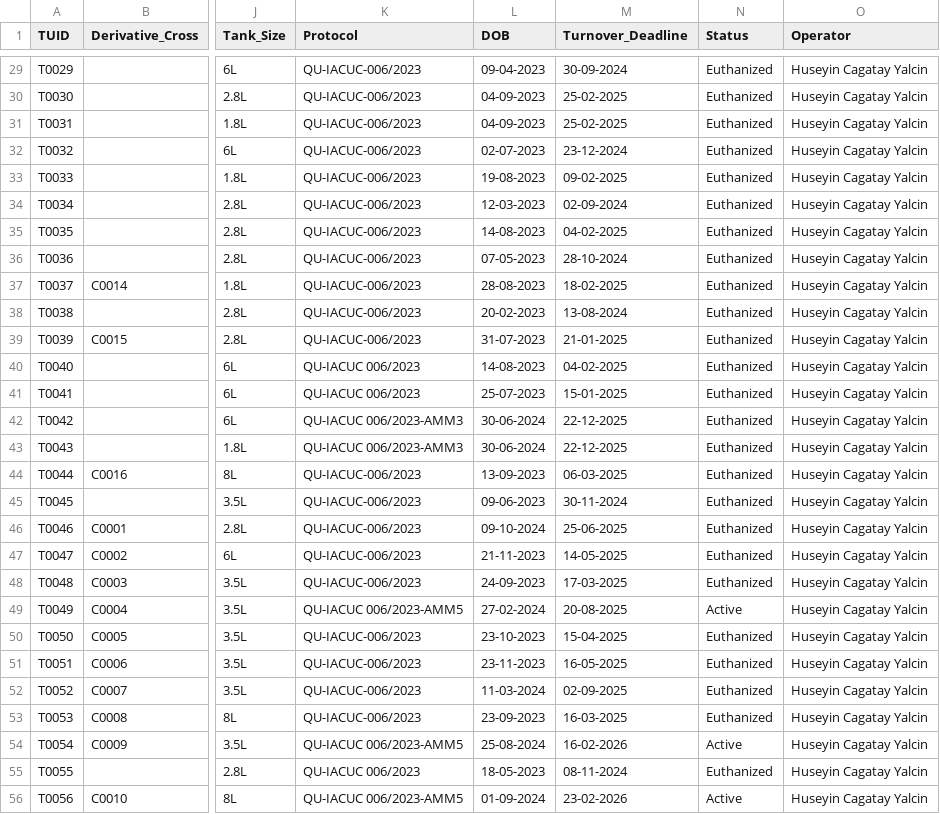
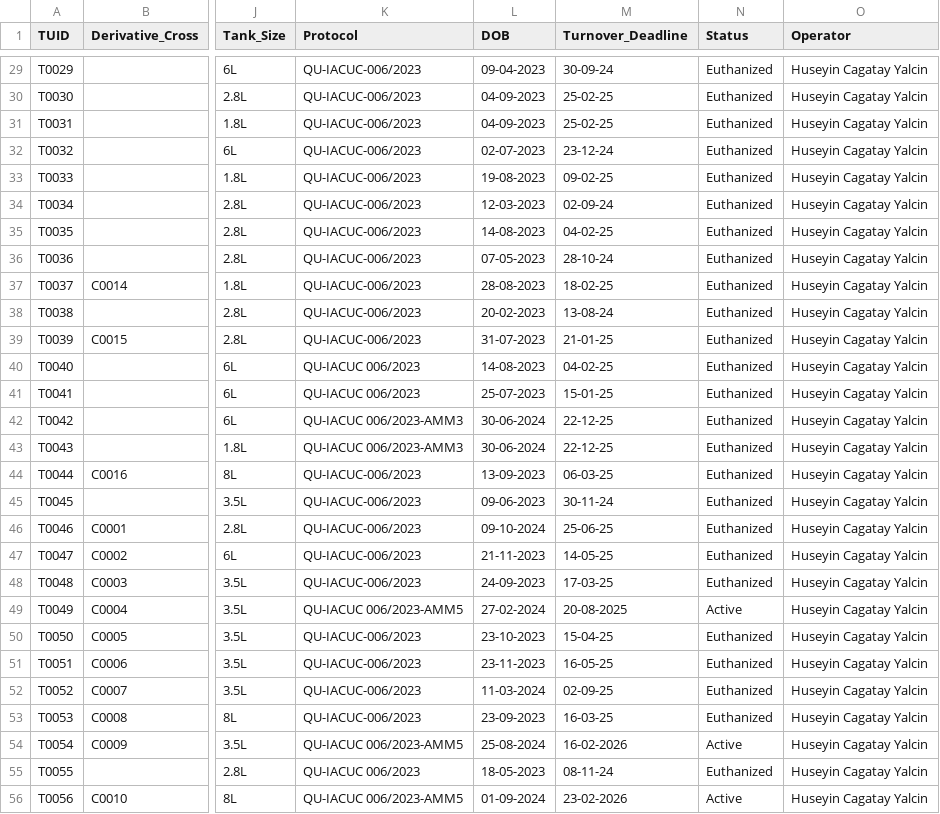
Before and after one commit to ae20164-beep/QU-Zebrafish-FishNET, a CSV file: google_sheets_import/1_Tanks.csv, drawn as a sheet; only a part is shown, gaps mark what is left out; the diff covers the shown part only; the diff names each change by its address in the sheet, - before the commit and + after, or states it on an @@ line.

```diff
--- a/google_sheets_import/1_Tanks.csv
+++ b/google_sheets_import/1_Tanks.csv
-M29 (Turnover_Deadline): 30-09-2024
+M29 (Turnover_Deadline): 30-09-24
-M30:M31 (Turnover_Deadline): 25-02-2025
+M30:M31 (Turnover_Deadline): 25-02-25
-M32 (Turnover_Deadline): 23-12-2024
+M32 (Turnover_Deadline): 23-12-24
-M33 (Turnover_Deadline): 09-02-2025
+M33 (Turnover_Deadline): 09-02-25
-M34 (Turnover_Deadline): 02-09-2024
+M34 (Turnover_Deadline): 02-09-24
-M35 (Turnover_Deadline): 04-02-2025
+M35 (Turnover_Deadline): 04-02-25
-M36 (Turnover_Deadline): 28-10-2024
+M36 (Turnover_Deadline): 28-10-24
-M37 (Turnover_Deadline): 18-02-2025
+M37 (Turnover_Deadline): 18-02-25
-M38 (Turnover_Deadline): 13-08-2024
+M38 (Turnover_Deadline): 13-08-24
-M39 (Turnover_Deadline): 21-01-2025
+M39 (Turnover_Deadline): 21-01-25
-M40 (Turnover_Deadline): 04-02-2025
+M40 (Turnover_Deadline): 04-02-25
-M41 (Turnover_Deadline): 15-01-2025
+M41 (Turnover_Deadline): 15-01-25
-M42:M43 (Turnover_Deadline): 22-12-2025
+M42:M43 (Turnover_Deadline): 22-12-25
-M44 (Turnover_Deadline): 06-03-2025
+M44 (Turnover_Deadline): 06-03-25
-M45 (Turnover_Deadline): 30-11-2024
+M45 (Turnover_Deadline): 30-11-24
-M46 (Turnover_Deadline): 25-06-2025
+M46 (Turnover_Deadline): 25-06-25
-M47 (Turnover_Deadline): 14-05-2025
+M47 (Turnover_Deadline): 14-05-25
-M48 (Turnover_Deadline): 17-03-2025
+M48 (Turnover_Deadline): 17-03-25
-M50 (Turnover_Deadline): 15-04-2025
+M50 (Turnover_Deadline): 15-04-25
-M51 (Turnover_Deadline): 16-05-2025
+M51 (Turnover_Deadline): 16-05-25
-M52 (Turnover_Deadline): 02-09-2025
+M52 (Turnover_Deadline): 02-09-25
-M53 (Turnover_Deadline): 16-03-2025
+M53 (Turnover_Deadline): 16-03-25
-M55 (Turnover_Deadline): 08-11-2024
+M55 (Turnover_Deadline): 08-11-24
```
Also changed, not shown: 45 edited cells elsewhere in this file, archive/DONE/2026_breeding_complete.csv, archive/DONE/fishnet_master_breeding_2024_2026.csv, 10 other files.
